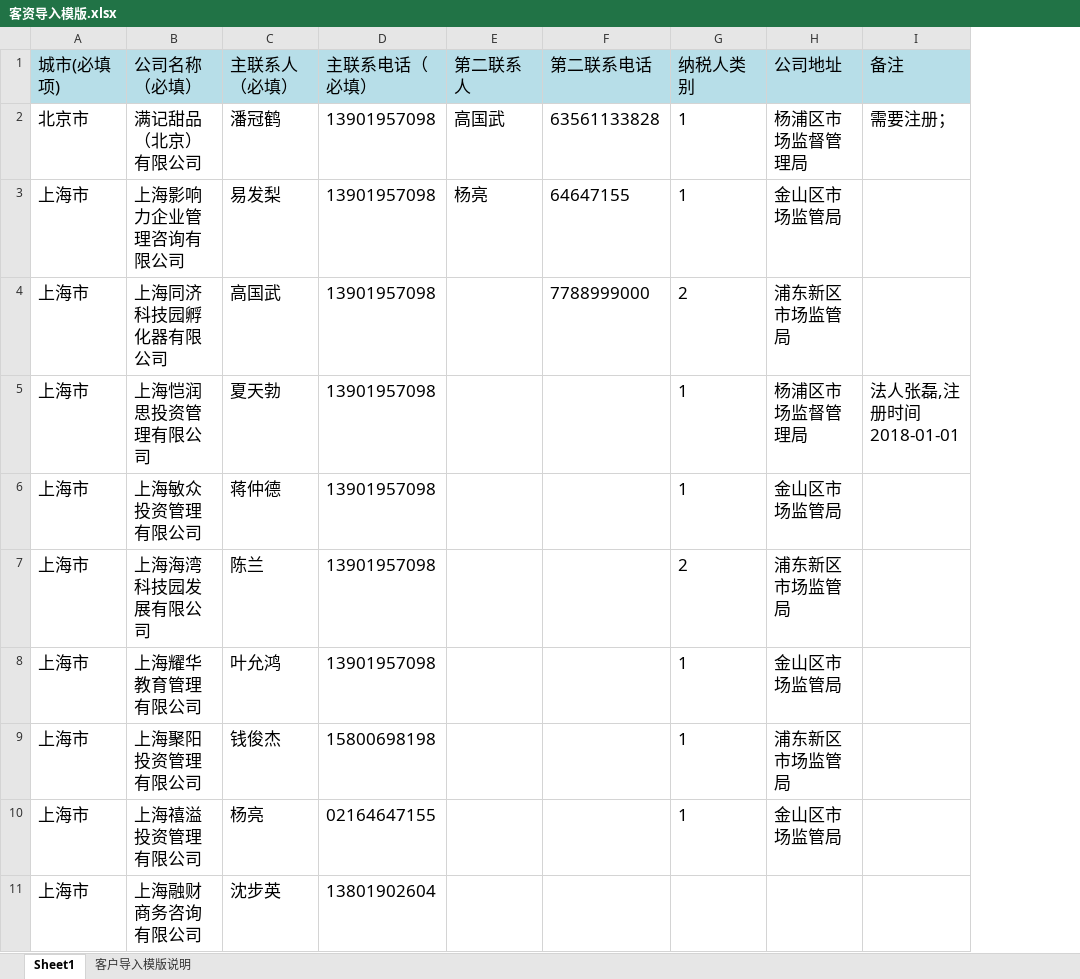
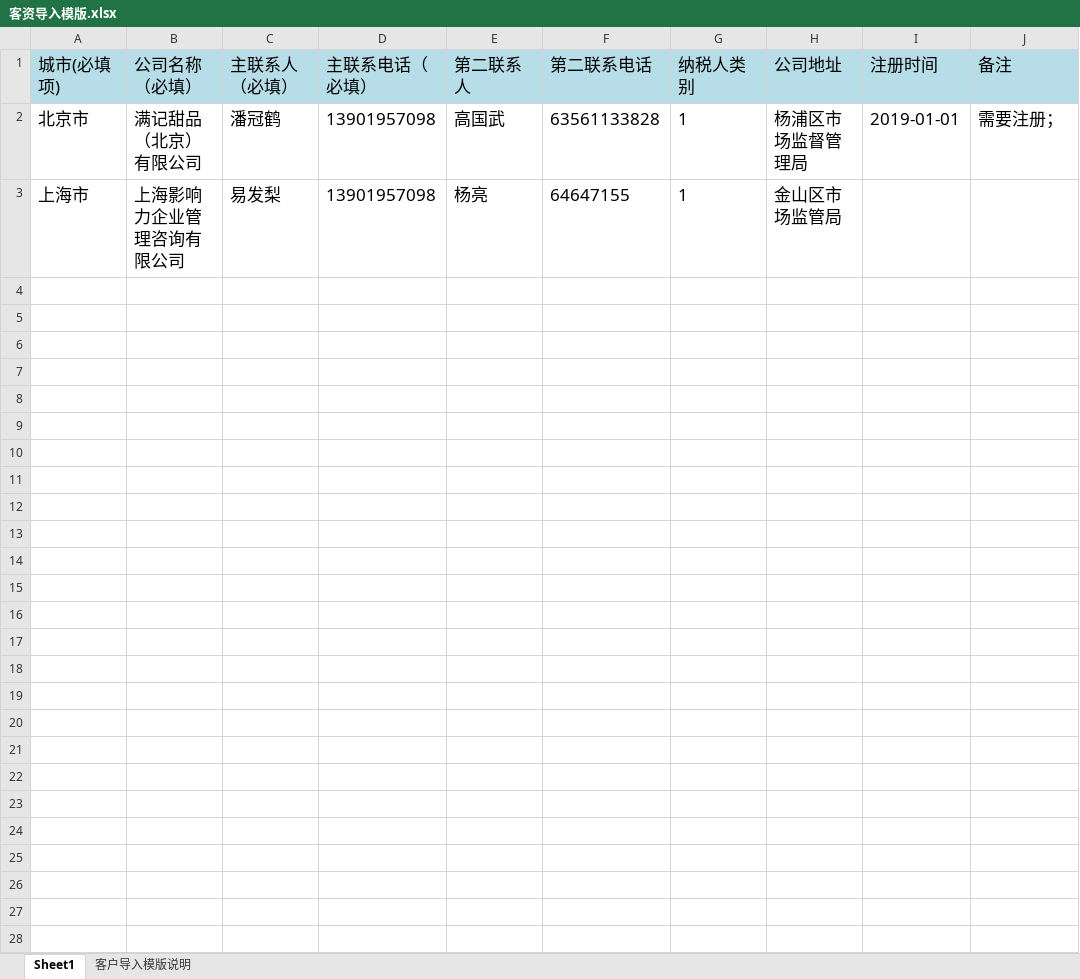
Before and after one commit to fangbao-0418/crm, an Excel workbook: src/assets/files/客资导入模版.xlsx, sheet Sheet1, drawn as a sheet; values as stored, in another font and other column widths than the file's, no borders; removed rows and columns are numbered as before the commit, all else as after; the diff names each change by its address in the sheet, - before the commit and + after, or states it on an @@ line.

```diff
--- a/src/assets/files/客资导入模版.xlsx (sheet Sheet1)
+++ b/src/assets/files/客资导入模版.xlsx (sheet Sheet1)
+column I (注册时间), row 2: 2019-01-01
-row 4: 上海市 | 上海同济科技园孵化器有限公司 | 高国武 | 13901957098 |  | 7788999000 | 2 | 浦东新区市场监管局
-row 5: 上海市 | 上海恺润思投资管理有限公司 | 夏天勃 | 13901957098 |  |  | 1 | 杨浦区市场监督管理局 | 法人张磊,注册时间2018-01-01
-row 6: 上海市 | 上海敏众投资管理有限公司 | 蒋仲德 | 13901957098 |  |  | 1 | 金山区市场监管局
-row 7: 上海市 | 上海海湾科技园发展有限公司 | 陈兰 | 13901957098 |  |  | 2 | 浦东新区市场监管局
-row 8: 上海市 | 上海耀华教育管理有限公司 | 叶允鸿 | 13901957098 |  |  | 1 | 金山区市场监管局
-row 9: 上海市 | 上海聚阳投资管理有限公司 | 钱俊杰 | 15800698198 |  |  | 1 | 浦东新区市场监管局
-row 10: 上海市 | 上海禧溢投资管理有限公司 | 杨亮 | 02164647155 |  |  | 1 | 金山区市场监管局
-row 11: 上海市 | 上海融财商务咨询有限公司 | 沈步英 | 13801902604
```
Also changed, not shown: src/assets/files/商机导入模板.xlsx.
